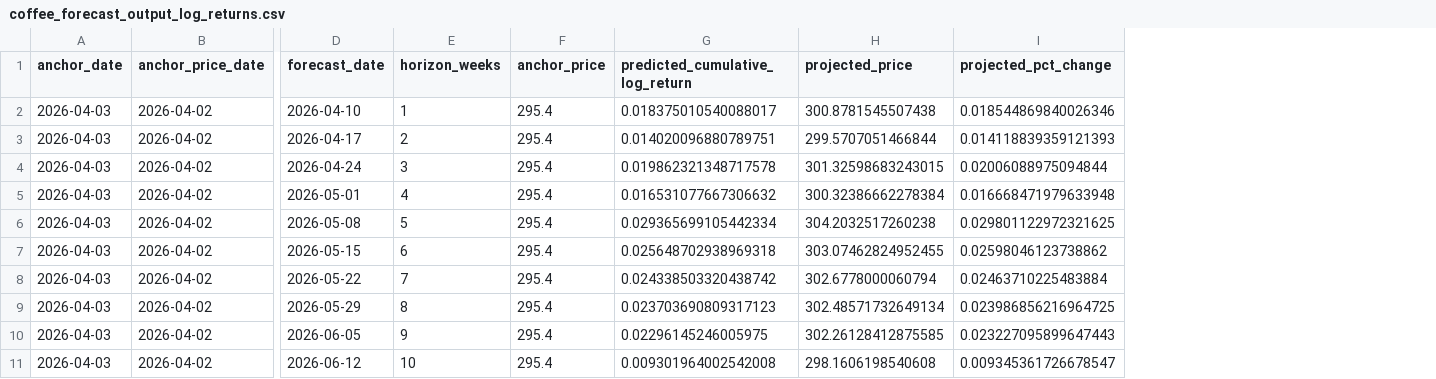
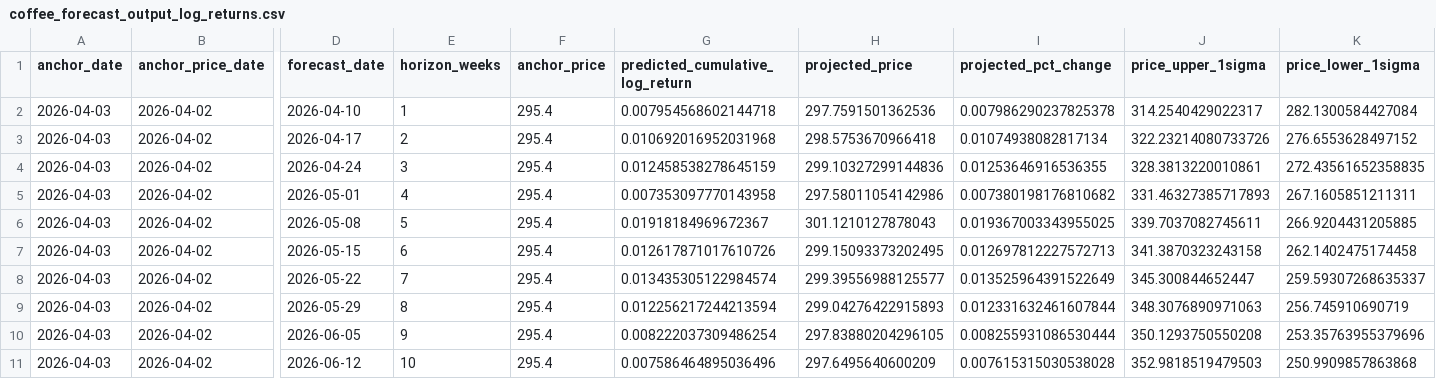
Before and after one commit to CalvinOK/C-MarketFutures, a CSV file: outputs/coffee_forecast_output_log_returns.csv, drawn as a sheet; only a part is shown, gaps mark what is left out; the diff covers the shown part only; the diff names each change by its address in the sheet, - before the commit and + after, or states it on an @@ line.

```diff
--- a/outputs/coffee_forecast_output_log_returns.csv
+++ b/outputs/coffee_forecast_output_log_returns.csv
+column J (price_upper_1sigma), rows 2-11: 314.2540429022317 | 322.23214080733726 | 328.3813220010861 | 331.46327385717893 | 339.7037082745611 | 341.3870323243158 | 345.300844652447 | 348.3076890971063 | 350.1293750550208 | 352.9818519479503
+column K (price_lower_1sigma), rows 2-11: 282.1300584427084 | 276.6553628497152 | 272.43561652358835 | 267.1605851211311 | 266.9204431205885 | 262.1402475174458 | 259.59307268635337 | 256.745910690719 | 253.35763955379696 | 250.9909857863868
-G2 (predicted_cumulative_log_return): 0.018375010540088017
+G2 (predicted_cumulative_log_return): 0.007954568602144718
-H2 (projected_price): 300.8781545507438
+H2 (projected_price): 297.7591501362536
-I2 (projected_pct_change): 0.018544869840026346
+I2 (projected_pct_change): 0.007986290237825378
-G3 (predicted_cumulative_log_return): 0.014020096880789751
+G3 (predicted_cumulative_log_return): 0.010692016952031968
-H3 (projected_price): 299.5707051466844
+H3 (projected_price): 298.5753670966418
-I3 (projected_pct_change): 0.014118839359121393
+I3 (projected_pct_change): 0.01074938082817134
-G4 (predicted_cumulative_log_return): 0.019862321348717578
+G4 (predicted_cumulative_log_return): 0.012458538278645159
-H4 (projected_price): 301.32598683243015
+H4 (projected_price): 299.10327299144836
-I4 (projected_pct_change): 0.02006088975094844
+I4 (projected_pct_change): 0.01253646916536355
-G5 (predicted_cumulative_log_return): 0.016531077667306632
+G5 (predicted_cumulative_log_return): 0.007353097770143958
-H5 (projected_price): 300.32386662278384
+H5 (projected_price): 297.58011054142986
-I5 (projected_pct_change): 0.016668471979633948
+I5 (projected_pct_change): 0.007380198176810682
-G6 (predicted_cumulative_log_return): 0.029365699105442334
+G6 (predicted_cumulative_log_return): 0.01918184969672367
-H6 (projected_price): 304.2032517260238
+H6 (projected_price): 301.1210127878043
-I6 (projected_pct_change): 0.029801122972321625
+I6 (projected_pct_change): 0.019367003343955025
-G7 (predicted_cumulative_log_return): 0.025648702938969318
+G7 (predicted_cumulative_log_return): 0.012617871017610726
-H7 (projected_price): 303.07462824952455
+H7 (projected_price): 299.15093373202495
-I7 (projected_pct_change): 0.02598046123738862
+I7 (projected_pct_change): 0.012697812227572713
-G8 (predicted_cumulative_log_return): 0.024338503320438742
+G8 (predicted_cumulative_log_return): 0.013435305122984574
-H8 (projected_price): 302.6778000060794
+H8 (projected_price): 299.39556988125577
-I8 (projected_pct_change): 0.02463710225483884
+I8 (projected_pct_change): 0.013525964391522649
-G9 (predicted_cumulative_log_return): 0.023703690809317123
+G9 (predicted_cumulative_log_return): 0.012256217244213594
-H9 (projected_price): 302.48571732649134
+H9 (projected_price): 299.04276422915893
-I9 (projected_pct_change): 0.023986856216964725
+I9 (projected_pct_change): 0.012331632461607844
-G10 (predicted_cumulative_log_return): 0.02296145246005975
+G10 (predicted_cumulative_log_return): 0.008222037309486254
-H10 (projected_price): 302.26128412875585
+H10 (projected_price): 297.83880204296105
-I10 (projected_pct_change): 0.023227095899647443
+I10 (projected_pct_change): 0.008255931086530444
-G11 (predicted_cumulative_log_return): 0.009301964002542008
+G11 (predicted_cumulative_log_return): 0.007586464895036496
-H11 (projected_price): 298.1606198540608
+H11 (projected_price): 297.6495640600209
-I11 (projected_pct_change): 0.009345361726678547
+I11 (projected_pct_change): 0.007615315030538028
```
Also changed, not shown: 126 edited cells elsewhere in this file, outputs/coffee_backtest_metrics.csv, outputs/coffee_backtest_predictions.csv, 6 other files.
